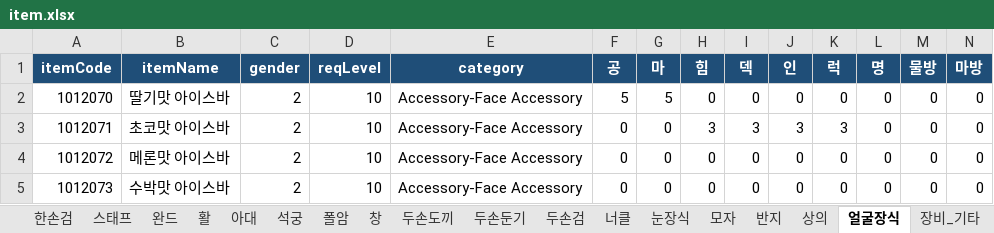
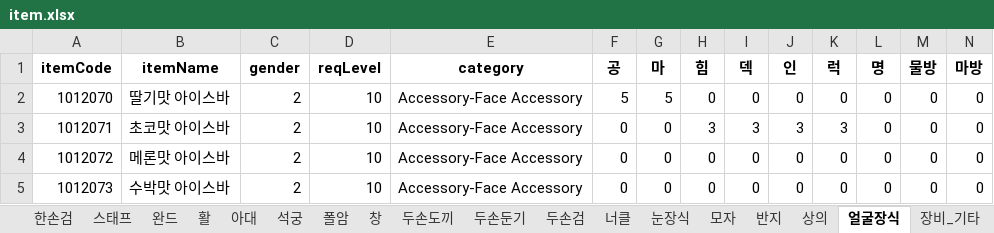
Before and after one commit to oqq21/ppoo213, an Excel workbook: item.xlsx, sheet 얼굴장식, drawn as a sheet; only a part is shown; values as stored, in another font and other column widths than the file's, no borders; the diff covers the shown part only; the diff names each change by its address in the sheet, - before the commit and + after, or states it on an @@ line.

```diff
--- a/item.xlsx (sheet 얼굴장식)
+++ b/item.xlsx (sheet 얼굴장식)
@@ A1:N1 fill: #1F4E78 → none, text colour: #FFFFFF → black @@
```
Also changed, not shown: cell formats elsewhere in this sheet, sheet 장갑, sheet 너클, sheet 전신, sheet 눈장식, sheet 훈장, sheet 펫장비, 25 more sheets, 10 other files.
